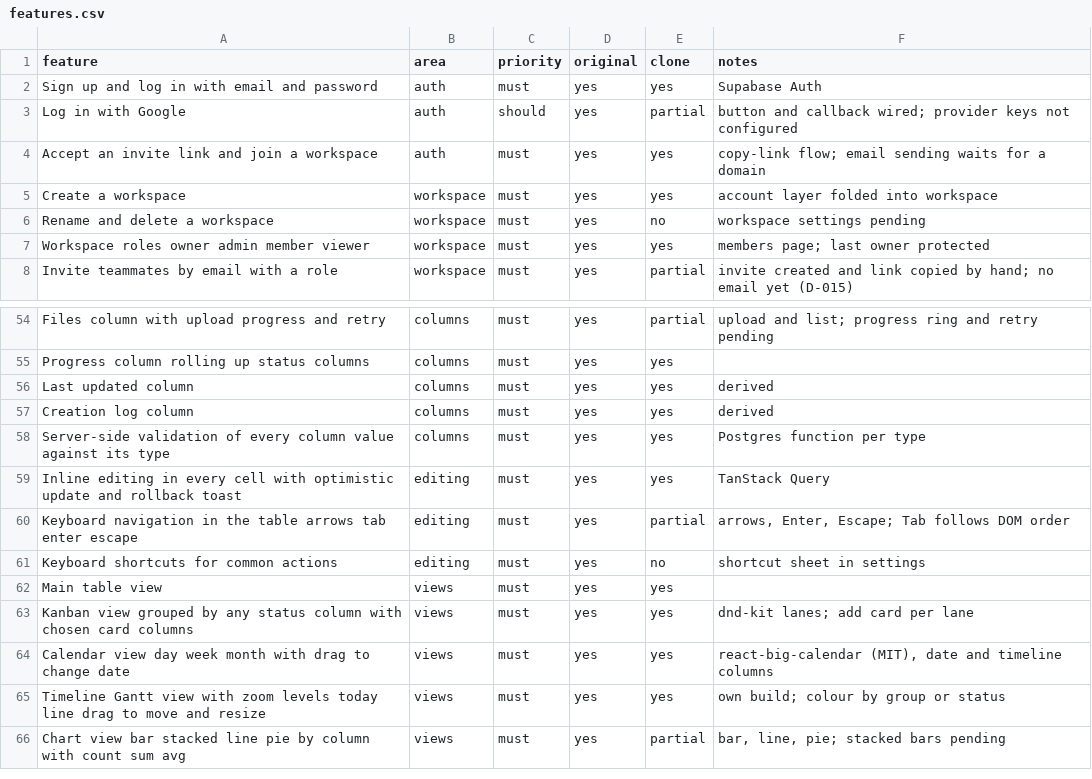
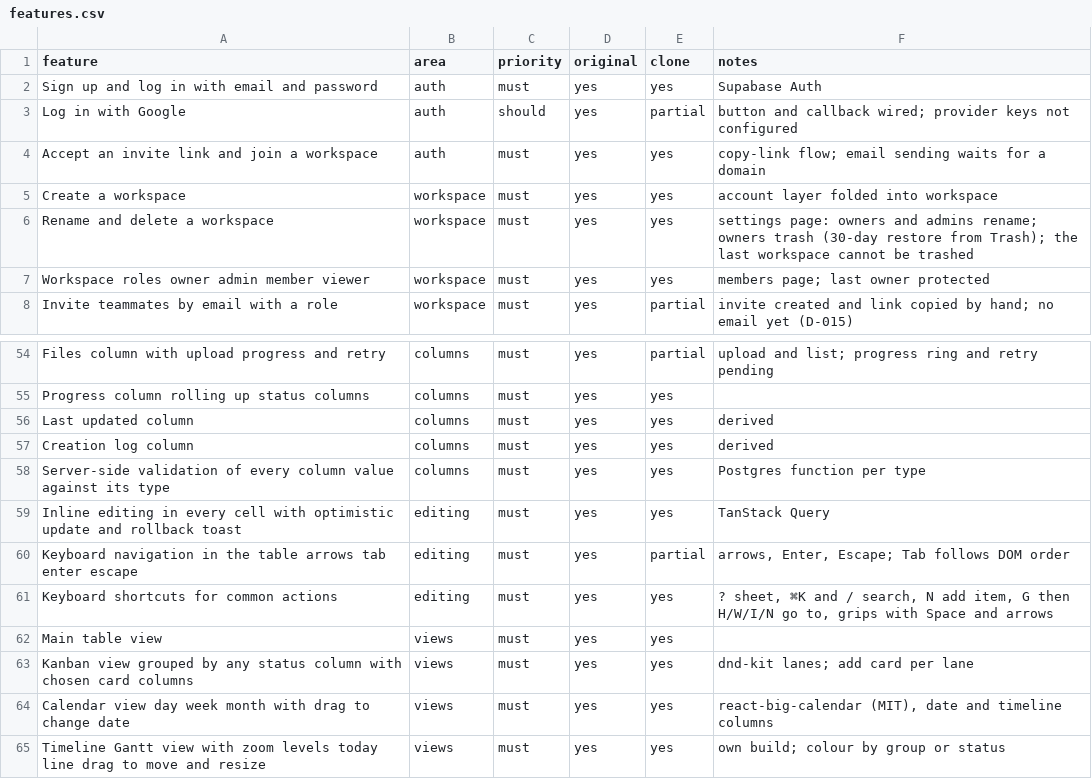
Before and after one commit to kompheak7711/Mondaykraft, a CSV file: replica/features.csv, drawn as a sheet; only a part is shown, gaps mark what is left out; the shorter side is filled out with more unchanged rows.

Commit message:
feat: global keyboard shortcuts with a ? sheet; workspace rename and trash in settings (restore from Trash)

```diff
--- a/replica/features.csv
+++ b/replica/features.csv
@@ -5,3 +5,3 @@ Accept an invite link and join a workspace,auth,must,yes,yes,copy-link flow; ema
 Create a workspace,workspace,must,yes,yes,account layer folded into workspace
-Rename and delete a workspace,workspace,must,yes,no,workspace settings pending
+Rename and delete a workspace,workspace,must,yes,yes,settings page: owners and admins rename; owners trash (30-day restore from Trash); the last workspace cannot be trashed
 Workspace roles owner admin member viewer,workspace,must,yes,yes,members page; last owner protected
@@ -60,3 +60,3 @@ Inline editing in every cell with optimistic update and rollback toast,editing,m
 Keyboard navigation in the table arrows tab enter escape,editing,must,yes,partial,"arrows, Enter, Escape; Tab follows DOM order"
-Keyboard shortcuts for common actions,editing,must,yes,no,shortcut sheet in settings
+Keyboard shortcuts for common actions,editing,must,yes,yes,"? sheet, ⌘K and / search, N add item, G then H/W/I/N go to, grips with Space and arrows"
 Main table view,views,must,yes,yes,
```
Also changed, not shown: 7 other files.
